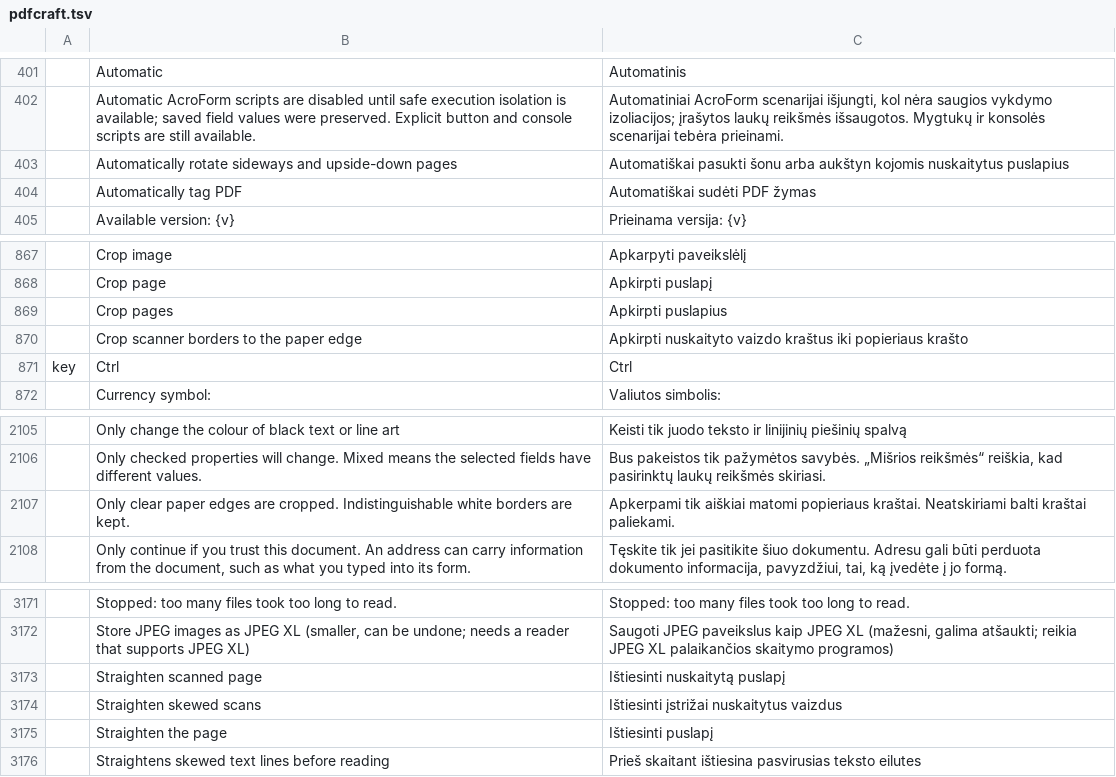
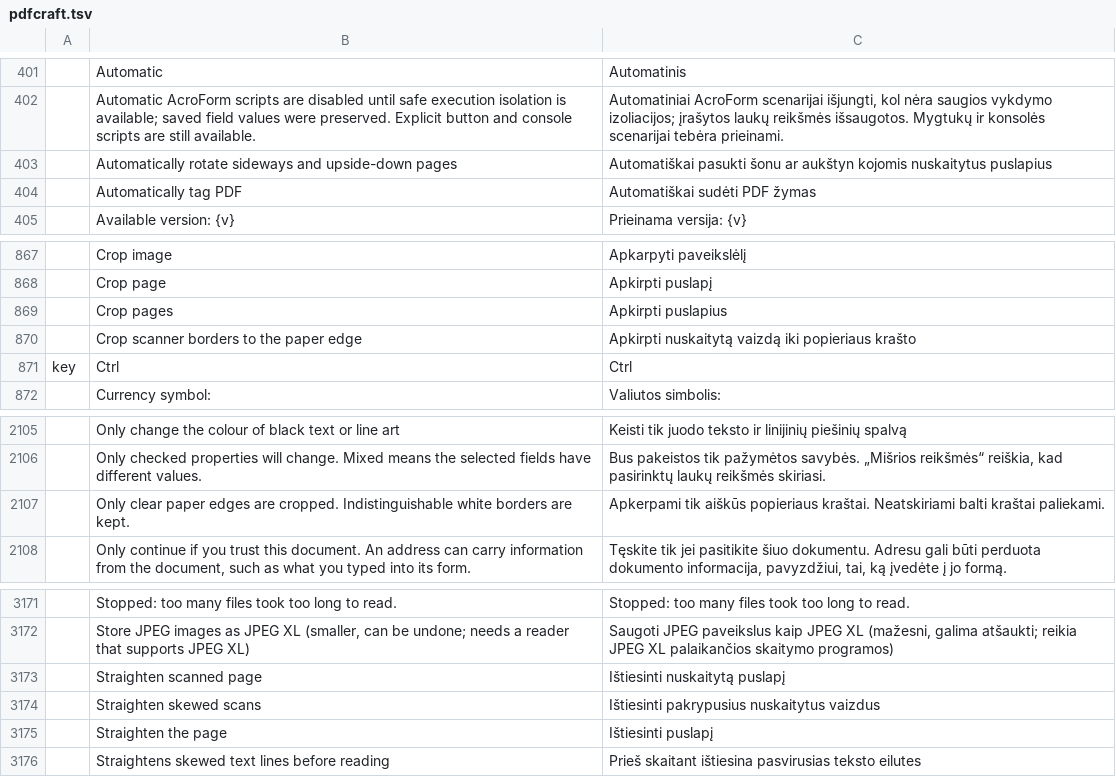
Before and after one commit to BBQ-MAN/craft-i18n, a TSV file: locales/lt/pdfcraft.tsv, drawn as a sheet; only a part is shown, gaps mark what is left out; the diff names each change by its address in the sheet, - before the commit and + after, or states it on an @@ line.

```diff
--- a/locales/lt/pdfcraft.tsv
+++ b/locales/lt/pdfcraft.tsv
-C403: …pasukti šonu arba aukštyn kojomis…
+C403: …pasukti šonu ar aukštyn kojomis…
-C870: Apkirpti nuskaityto vaizdo kraštus iki popieriaus…
+C870: Apkirpti nuskaitytą vaizdą iki popieriaus…
-C2107: Apkerpami tik aiškiai matomi popieriaus kraštai.…
+C2107: Apkerpami tik aiškūs popieriaus kraštai.…
-C3174: Ištiesinti įstrižai nuskaitytus vaizdus
+C3174: Ištiesinti pakrypusius nuskaitytus vaizdus
```
Also changed, not shown: locales/kk/pdfcraft.tsv, locales/sl/pdfcraft.tsv, 2 other files.
